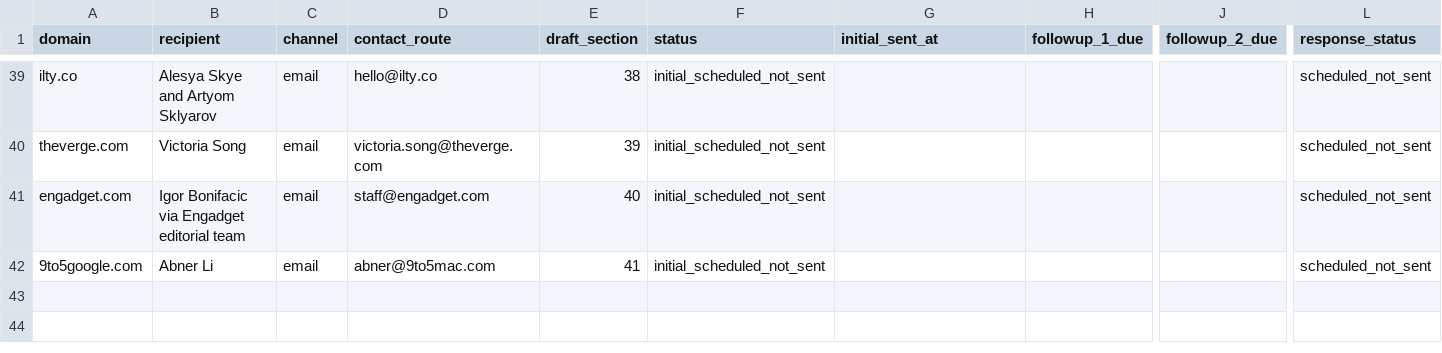
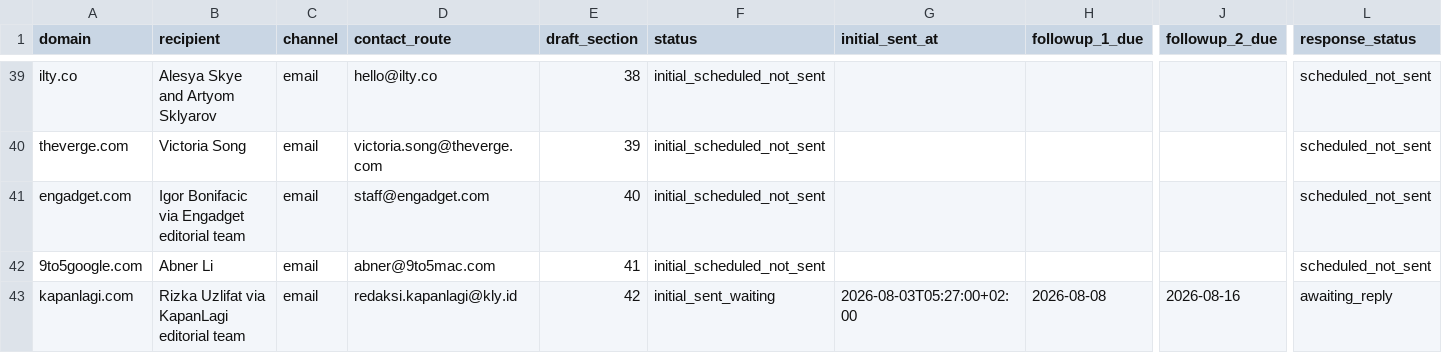
Before and after one commit to thannous/dreamer, a CSV file: marketing/seo/backlink-outreach-log-2026-07-31.csv, drawn as a sheet; only a part is shown, gaps mark what is left out; rows hold the shown columns only; the diff names each change by its address in the sheet, - before the commit and + after, or states it on an @@ line.

```diff
--- a/marketing/seo/backlink-outreach-log-2026-07-31.csv
+++ b/marketing/seo/backlink-outreach-log-2026-07-31.csv
+row 43: kapanlagi.com | Rizka Uzlifat via KapanLagi editorial team | email | redaksi.kapanlagi@kly.id | 42 | initial_sent_waiting | 2026-08-03T05:27:00+02:00 | 2026-08-08 | 2026-08-16 | awaiting_reply
```
Also changed, not shown: marketing/seo/backlink-measurements-2026.csv, marketing/seo/backlink-prospects-2026-07-31.csv, 4 other files.
